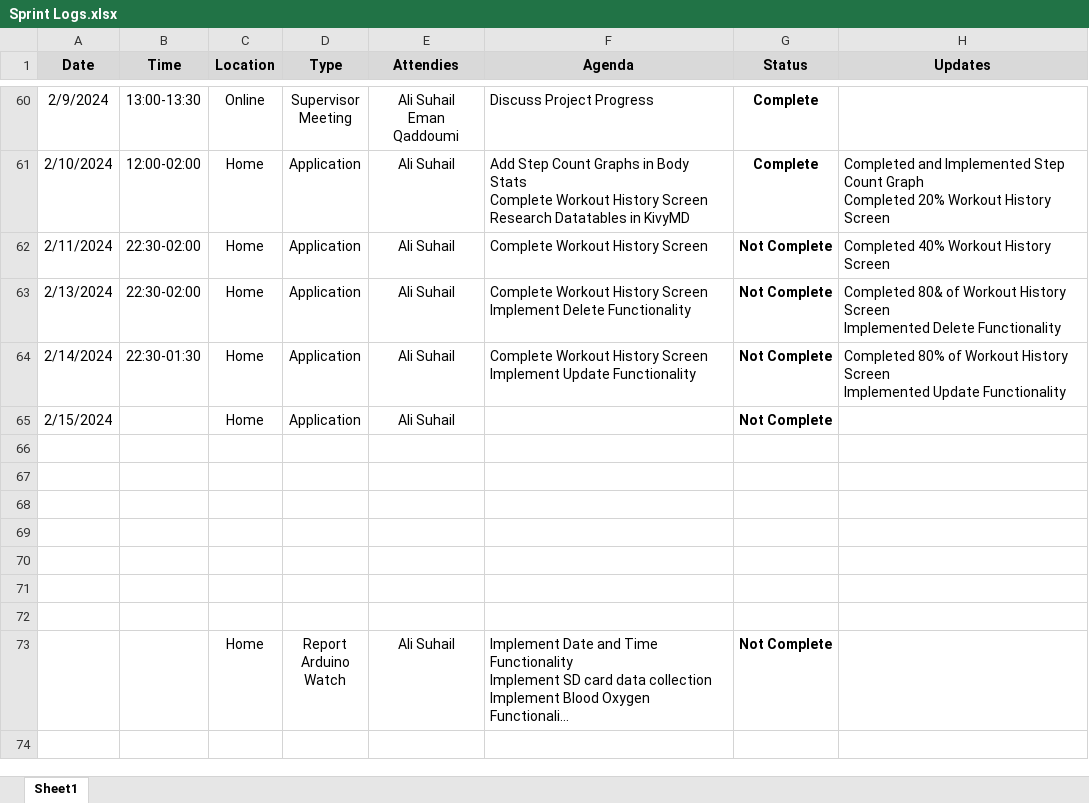
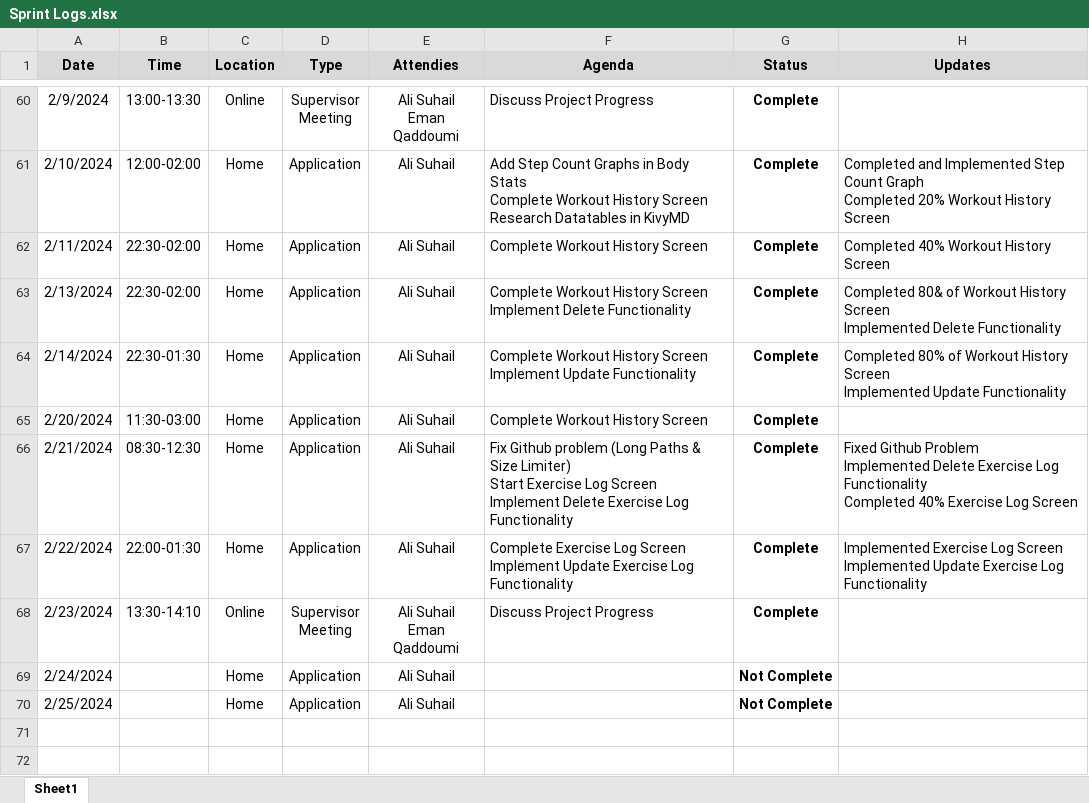
Before and after one commit to alisuhail-amanu2/AFNT, an Excel workbook: Documents/Sprint Logs.xlsx, sheet Sheet1, drawn as a sheet; only a part is shown, gaps mark what is left out; the shorter side is filled out with more unchanged rows; long unchanged cells end in …; values as stored, in another font and other column widths than the file's, no borders; conditional formats not drawn; removed rows and columns are numbered as before the commit, all else as after; ↵ is a line break in a cell; the diff names each change by its address in the sheet, - before the commit and + after, or states it on an @@ line.

Commit message:
Added Update Exercise Functionality

```diff
--- a/Documents/Sprint Logs.xlsx (sheet Sheet1)
+++ b/Documents/Sprint Logs.xlsx (sheet Sheet1)
-G62:G64 (Status): Not Complete
+G62:G64 (Status): Complete
+row 65: 2/20/2024 | 11:30-03:00 | Home | Application | Ali Suhail | Complete Workout History Screen | Complete
+row 66: 2/21/2024 | 08:30-12:30 | Home | Application | Ali Suhail | Fix Github problem (Long Paths & Size Limiter) ↵ Start Exercise Log Screen ↵ Implement Delete Exercise Log Functionality | Complete | Fixed Github Problem ↵ Implemented Delete Exercise Log Functionality ↵ Completed 40% Exercise Log Screen
+row 67: 2/22/2024 | 22:00-01:30 | Home | Application | Ali Suhail | Complete Exercise Log Screen ↵ Implement Update Exercise Log Functionality | Complete | Implemented Exercise Log Screen ↵ Implemented Update Exercise Log Functionality
+row 68: 2/23/2024 | 13:30-14:10 | Online | Supervisor ↵ Meeting | Ali Suhail ↵ Eman Qaddoumi | Discuss Project Progress | Complete
+row 69: 2/24/2024 |  | Home | Application | Ali Suhail |  | Not Complete
-A70 (Date): 2/15/2024
+A70 (Date): 2/25/2024
-row 66: (empty)
-row 67: (empty)
-row 68: (empty)
-row 69: (empty)
-row 70: (empty)
```
Also changed, not shown: 3 other files.
